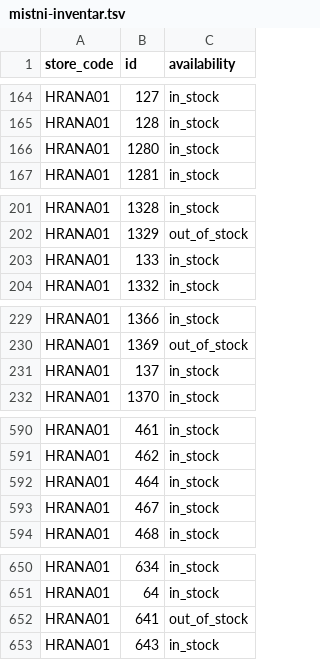
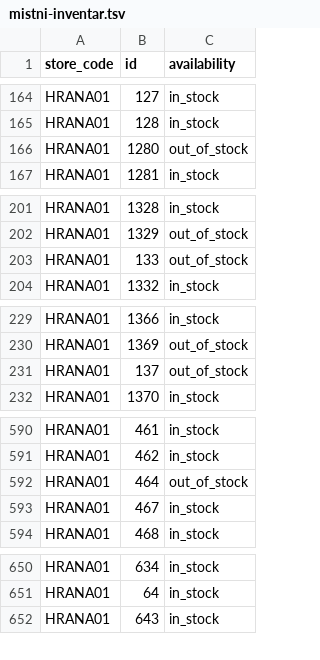
Before and after one commit to k8thegr8st/mistni-inventar, a TSV file: mistni-inventar.tsv, drawn as a sheet; only a part is shown, gaps mark what is left out; the diff covers the shown part only.

```diff
--- a/mistni-inventar.tsv
+++ b/mistni-inventar.tsv
@@ -165,3 +165,3 @@ HRANA01	127	in_stock
 HRANA01	128	in_stock
-HRANA01	1280	in_stock
+HRANA01	1280	out_of_stock
 HRANA01	1281	in_stock
@@ -202,3 +202,3 @@ HRANA01	1328	in_stock
 HRANA01	1329	out_of_stock
-HRANA01	133	in_stock
+HRANA01	133	out_of_stock
 HRANA01	1332	in_stock
@@ -230,3 +230,3 @@ HRANA01	1366	in_stock
 HRANA01	1369	out_of_stock
-HRANA01	137	in_stock
+HRANA01	137	out_of_stock
 HRANA01	1370	in_stock
@@ -591,3 +591,3 @@ HRANA01	461	in_stock
 HRANA01	462	in_stock
-HRANA01	464	in_stock
+HRANA01	464	out_of_stock
 HRANA01	467	in_stock
@@ -651,3 +651,2 @@ HRANA01	634	in_stock
 HRANA01	64	in_stock
-HRANA01	641	out_of_stock
 HRANA01	643	in_stock
```
Also changed, not shown: 1 edited cell elsewhere in this file.
